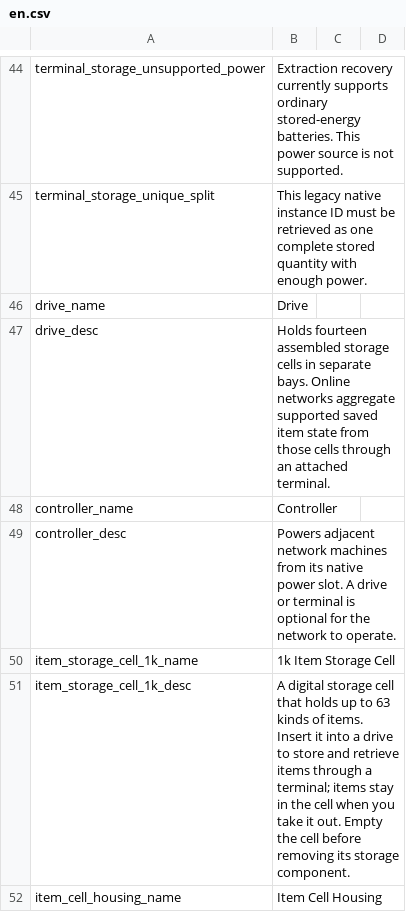
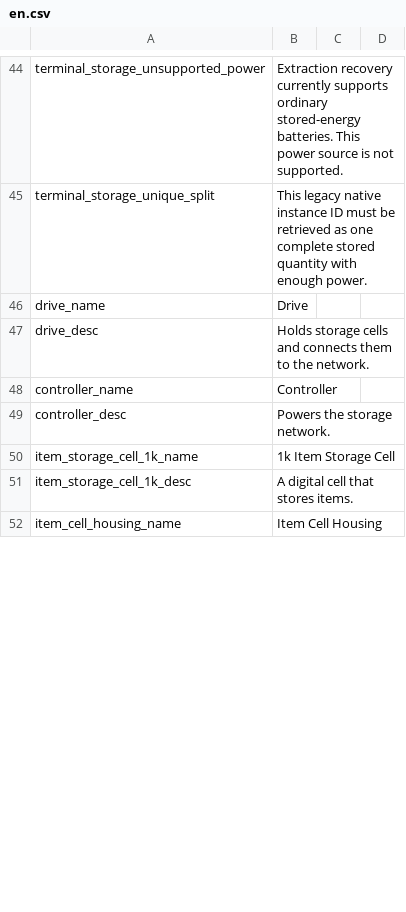
Before and after one commit to Caishangqi/ProbablyStolen-DigitalStorage, a CSV file: packaging/resources/Localization/en.csv, drawn as a sheet; only a part is shown, gaps mark what is left out; the diff covers the shown part only.

```diff
--- a/packaging/resources/Localization/en.csv
+++ b/packaging/resources/Localization/en.csv
@@ -46,7 +46,7 @@ terminal_storage_unique_split,This legacy native instance ID must be retrieved a
 drive_name,Drive
-drive_desc,Holds fourteen assembled storage cells in separate bays. Online networks aggregate supported saved item state from those cells through an attached terminal.
+drive_desc,Holds storage cells and connects them to the network.
 controller_name,Controller
-controller_desc,Powers adjacent network machines from its native power slot. A drive or terminal is optional for the network to operate.
+controller_desc,Powers the storage network.
 item_storage_cell_1k_name,1k Item Storage Cell
-item_storage_cell_1k_desc,A digital storage cell that holds up to 63 kinds of items. Insert it into a drive to store and retrieve items through a terminal; items stay in the cell when you take it out. Empty the cell before removing its storage component.
+item_storage_cell_1k_desc,A digital cell that stores items.
 item_cell_housing_name,Item Cell Housing
```
Also changed, not shown: 21 added rows, 4 removed rows and 6 edited cells elsewhere in this file, packaging/resources/Localization/zh.csv, 42 other files.
